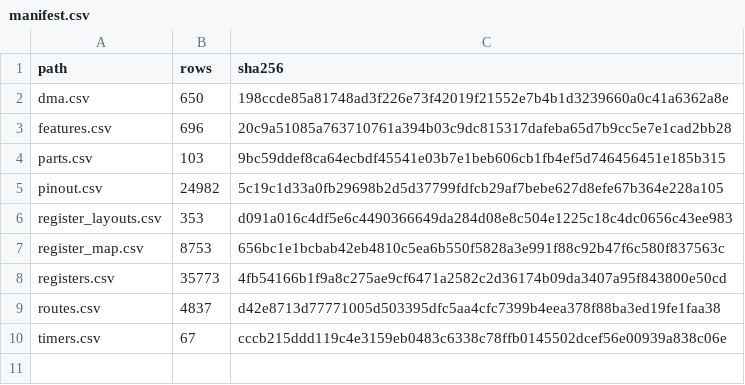
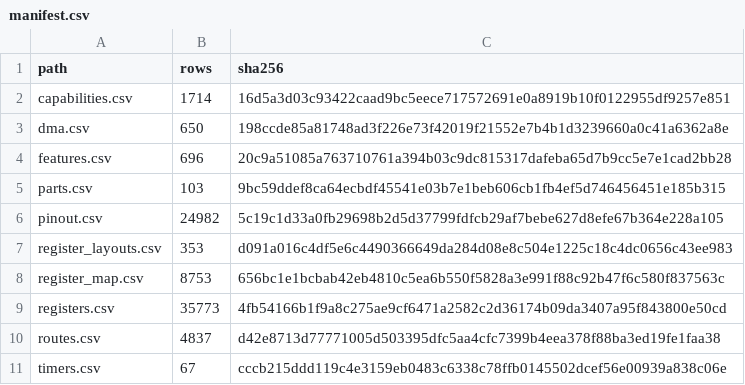
Before and after one commit to ch32-riscv-ug/ch32-device-data, a CSV file: index/manifest.csv, drawn as a sheet.

Commit message:
Add tools for capability indexing and document consistency checks
- Implement `build_capabilities.py` to transform product attributes into a structured index of capabilities, ensuring consistent naming and value representation.
- Introduce `check_docs.py` to verify that documentation claims align with generated data, focusing on row counts, total counts, and status consistency across documents.

```diff
--- a/index/manifest.csv
+++ b/index/manifest.csv
@@ -1,2 +1,3 @@
 path,rows,sha256
+capabilities.csv,1714,16d5a3d03c93422caad9bc5eece717572691e0a8919b10f0122955df9257e851
 dma.csv,650,198ccde85a81748ad3f226e73f42019f21552e7b4b1d3239660a0c41a6362a8e
```
Also changed, not shown: 20 other files.
